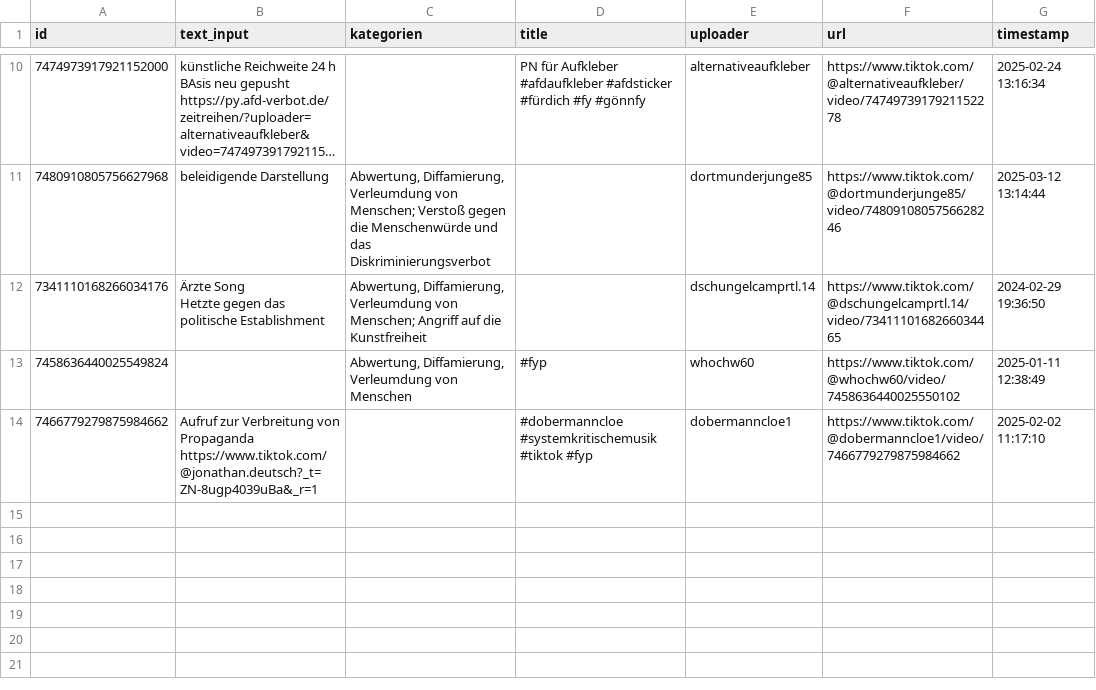
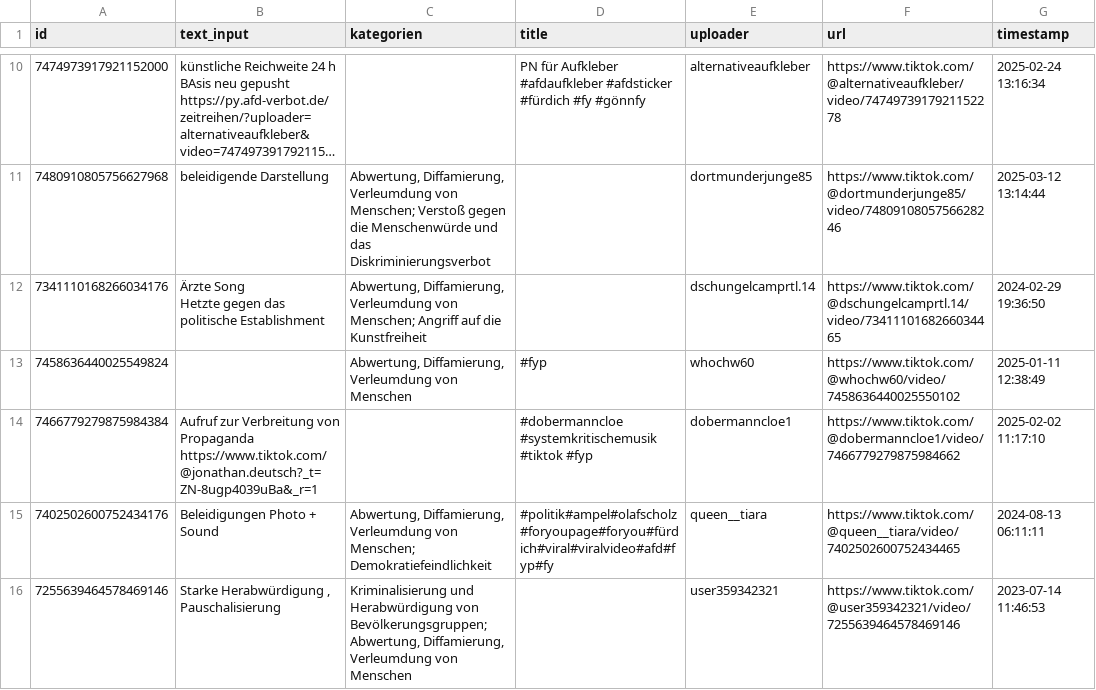
Before and after one commit to der-adenauer/tricktok, a CSV file: tt-R/public_data.csv, drawn as a sheet; only a part is shown, gaps mark what is left out; long unchanged cells end in ….

```diff
--- a/tt-R/public_data.csv
+++ b/tt-R/public_data.csv
@@ -20,4 +20,6 @@ Hetzte gegen das politische Establishment","Abwertung, Diffamierung, Verleumdung
 "7458636440025549824","","Abwertung, Diffamierung, Verleumdung von Menschen","#fyp ","whochw60","https://www.tiktok.com/@whochw60/video/7458636440025550102","2025-01-11 12:38:49"
-"7466779279875984662","Aufruf zur Verbreitung von Propaganda
-
-https://www.tiktok.com/@jonathan.deutsch?_t=ZN-8ugp4039uBa&_r=1","","#dobermanncloe #systemkritischemusik #tiktok #fyp ","dobermanncloe1","https://www.tiktok.com/@dobermanncloe1/video/7466779279875984662","2025-02-02 11:17:10"
+"7466779279875984384","Aufruf zur Verbreitung von Propaganda
+
+https://www.tiktok.com/@jonathan.deutsch?_t=ZN-8ugp4039uBa&_r=1","","#dobermanncloe #systemkritischemusik #tiktok #fyp ","dobermanncloe1","https://www.tiktok.com/@dobermanncloe1/video/7466779279875984662","2025-02-02 11:17:10"
+"7402502600752434176","Beleidigungen Photo + Sound ","Abwertung, Diffamierung, Verleumdung von Menschen; Demokratiefeindlichkeit","#politik#ampel#olafscholz#foryoupage#foryou#fürdich#viral#viralvideo#afd#fyp#fy ","queen__tiara","https://www.tiktok.com/@queen__tiara/video/7402502600752434465","2024-08-13 06:11:11"
+"7255639464578469146","Starke Herabwürdigung , Pauschalisierung","Kriminalisierung und Herabwürdigung von Bevölkerungsgruppen; Abwertung, Diffamierung, Verleumdung von Menschen","","user359342321","https://www.tiktok.com/@user359342321/video/7255639464578469146","2023-07-14 11:46:53"
```
Also changed, not shown: 3 other files.
